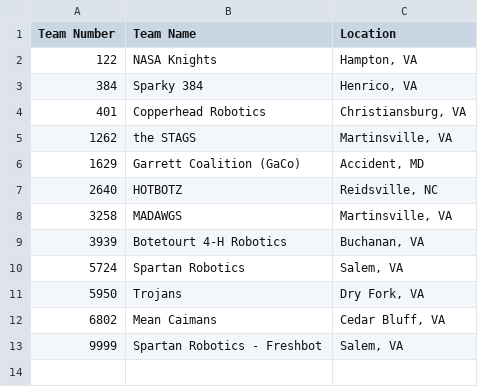
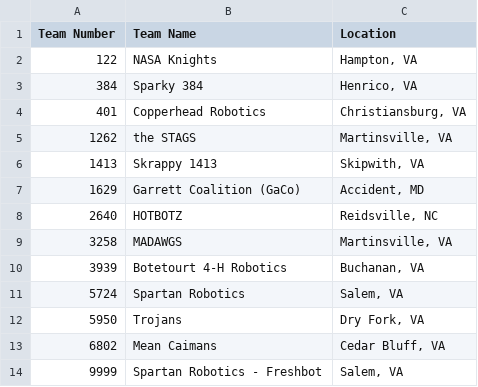
Before and after one commit to 5724-SpartanRobotics/5724-SpartanRobotics.github.io, a CSV file: dist/_data/brb/teamlist.csv, drawn as a sheet; the diff names each change by its address in the sheet, - before the commit and + after, or states it on an @@ line.

Commit message:
Add Skrappy 1413 to BRB team list

```diff
--- a/dist/_data/brb/teamlist.csv
+++ b/dist/_data/brb/teamlist.csv
+row 6: 1413 | Skrappy 1413 | Skipwith, VA
```
